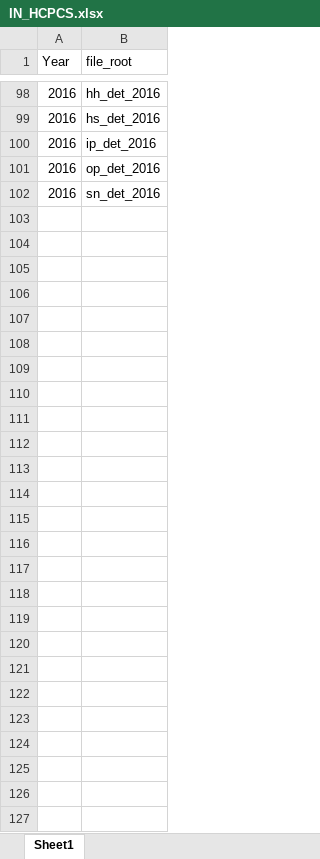
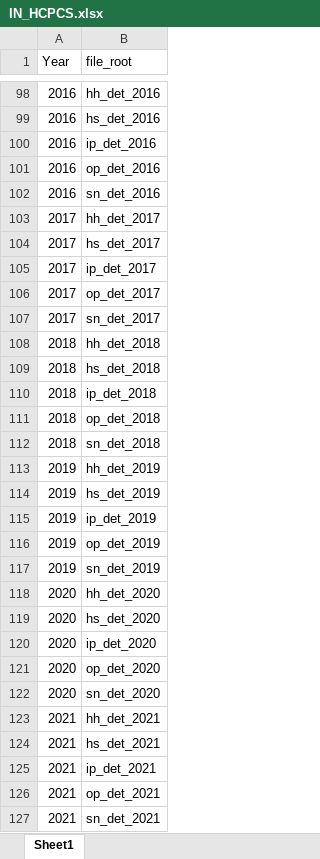
Before and after one commit to VagishHemmige/usRds, an Excel workbook: data-raw/File lists for functions/IN_HCPCS.xlsx, sheet Sheet1, drawn as a sheet; only a part is shown, gaps mark what is left out; values as stored, in another font and other column widths than the file's, no borders; the diff names each change by its address in the sheet, - before the commit and + after, or states it on an @@ line.

```diff
--- a/data-raw/File lists for functions/IN_HCPCS.xlsx (sheet Sheet1)
+++ b/data-raw/File lists for functions/IN_HCPCS.xlsx (sheet Sheet1)
+row 103: 2017 | hh_det_2017
+row 104: 2017 | hs_det_2017
+row 105: 2017 | ip_det_2017
+row 106: 2017 | op_det_2017
+row 107: 2017 | sn_det_2017
+row 108: 2018 | hh_det_2018
+row 109: 2018 | hs_det_2018
+row 110: 2018 | ip_det_2018
+row 111: 2018 | op_det_2018
+row 112: 2018 | sn_det_2018
+row 113: 2019 | hh_det_2019
+row 114: 2019 | hs_det_2019
+row 115: 2019 | ip_det_2019
+row 116: 2019 | op_det_2019
+row 117: 2019 | sn_det_2019
+row 118: 2020 | hh_det_2020
+row 119: 2020 | hs_det_2020
+row 120: 2020 | ip_det_2020
+row 121: 2020 | op_det_2020
+row 122: 2020 | sn_det_2020
+row 123: 2021 | hh_det_2021
+row 124: 2021 | hs_det_2021
+row 125: 2021 | ip_det_2021
+row 126: 2021 | op_det_2021
+row 127: 2021 | sn_det_2021
```
Also changed, not shown: data-raw/File lists for functions/IN_ICD.xlsx, data-raw/File lists for functions/PS_HCPCS.xlsx, 2 other files.
